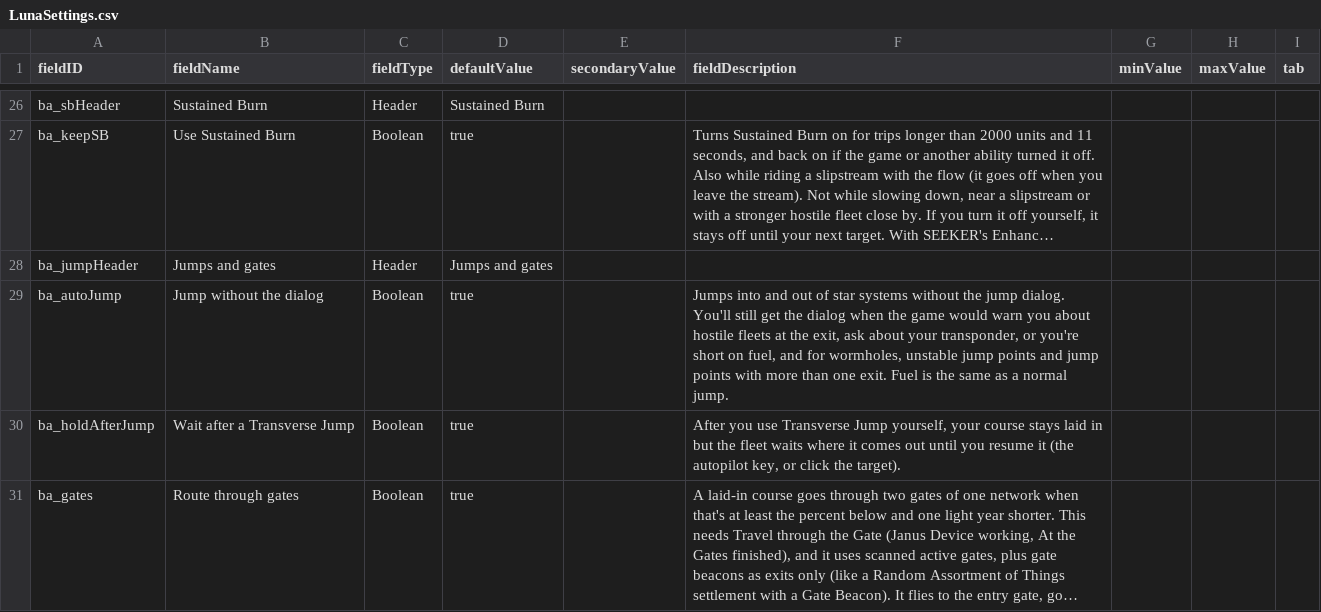
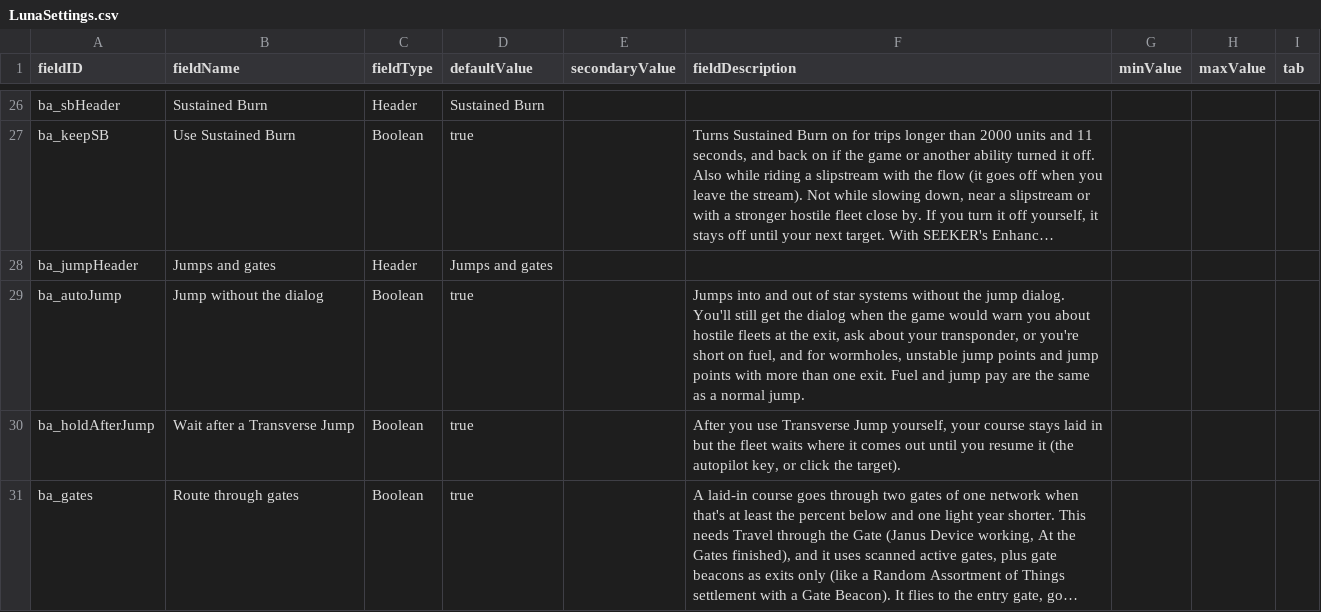
Before and after one commit to Mjolniar/auto-er-pilot, a CSV file: data/config/LunaSettings.csv, drawn as a sheet; only a part is shown, gaps mark what is left out; long unchanged cells end in …; the diff names each change by its address in the sheet, - before the commit and + after, or states it on an @@ line.

```diff
--- a/data/config/LunaSettings.csv
+++ b/data/config/LunaSettings.csv
-F29 (fieldDescription): …exit. Fuel is the same…
+F29 (fieldDescription): …exit. Fuel and jump pay are the same…
```
Also changed, not shown: 6 other files.
